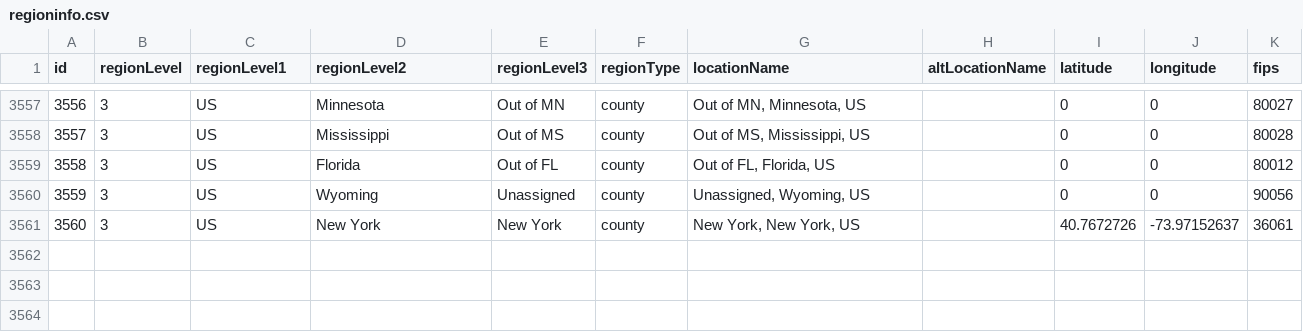
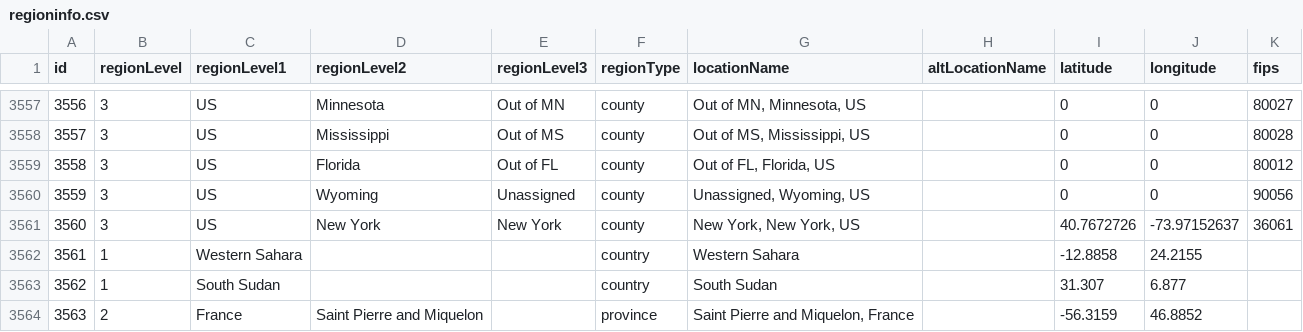
Before and after one commit to m-the-hoff/COVID-19-Statistics-Analyzer, a CSV file: web/COVID-19-data-resource-hub/regioninfo.csv, drawn as a sheet; only a part is shown, gaps mark what is left out; the diff names each change by its address in the sheet, - before the commit and + after, or states it on an @@ line.

```diff
--- a/web/COVID-19-data-resource-hub/regioninfo.csv
+++ b/web/COVID-19-data-resource-hub/regioninfo.csv
+row 3562: 3561 | 1 | Western Sahara |  |  | country | Western Sahara |  | -12.8858 | 24.2155
+row 3563: 3562 | 1 | South Sudan |  |  | country | South Sudan |  | 31.307 | 6.877
+row 3564: 3563 | 2 | France | Saint Pierre and Miquelon |  | province | Saint Pierre and Miquelon, France |  | -56.3159 | 46.8852
```
Also changed, not shown: 5 other files.
